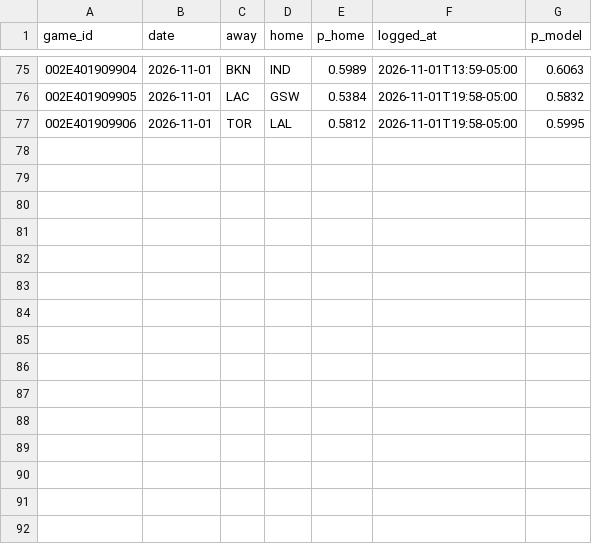
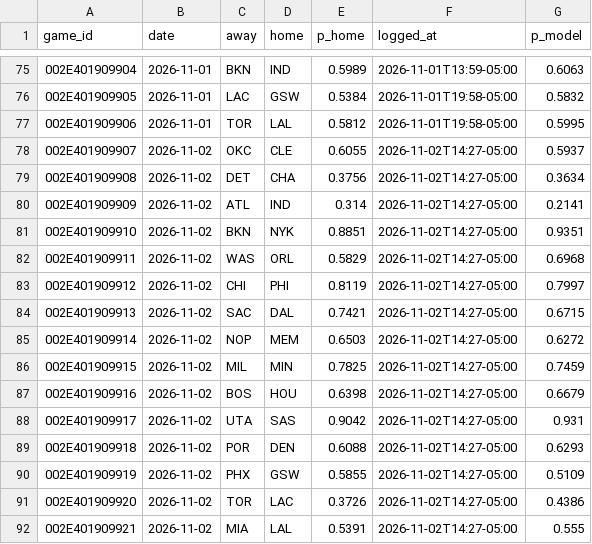
Before and after one commit to eseto9/NBA-Model, a CSV file: log/predictions.csv, drawn as a sheet; only a part is shown, gaps mark what is left out.

```diff
--- a/log/predictions.csv
+++ b/log/predictions.csv
@@ -77 +77,16 @@ game_id,date,away,home,p_home,logged_at,p_model
 002E401909906,2026-11-01,TOR,LAL,0.5812,2026-11-01T19:58-05:00,0.5995
+002E401909907,2026-11-02,OKC,CLE,0.6055,2026-11-02T14:27-05:00,0.5937
+002E401909908,2026-11-02,DET,CHA,0.3756,2026-11-02T14:27-05:00,0.3634
+002E401909909,2026-11-02,ATL,IND,0.314,2026-11-02T14:27-05:00,0.2141
+002E401909910,2026-11-02,BKN,NYK,0.8851,2026-11-02T14:27-05:00,0.9351
+002E401909911,2026-11-02,WAS,ORL,0.5829,2026-11-02T14:27-05:00,0.6968
+002E401909912,2026-11-02,CHI,PHI,0.8119,2026-11-02T14:27-05:00,0.7997
+002E401909913,2026-11-02,SAC,DAL,0.7421,2026-11-02T14:27-05:00,0.6715
+002E401909914,2026-11-02,NOP,MEM,0.6503,2026-11-02T14:27-05:00,0.6272
+002E401909915,2026-11-02,MIL,MIN,0.7825,2026-11-02T14:27-05:00,0.7459
+002E401909916,2026-11-02,BOS,HOU,0.6398,2026-11-02T14:27-05:00,0.6679
+002E401909917,2026-11-02,UTA,SAS,0.9042,2026-11-02T14:27-05:00,0.931
+002E401909918,2026-11-02,POR,DEN,0.6088,2026-11-02T14:27-05:00,0.6293
+002E401909919,2026-11-02,PHX,GSW,0.5855,2026-11-02T14:27-05:00,0.5109
+002E401909920,2026-11-02,TOR,LAC,0.3726,2026-11-02T14:27-05:00,0.4386
+002E401909921,2026-11-02,MIA,LAL,0.5391,2026-11-02T14:27-05:00,0.555
```
Also changed, not shown: log/odds.csv, log/rankings.csv, 22 other files.
